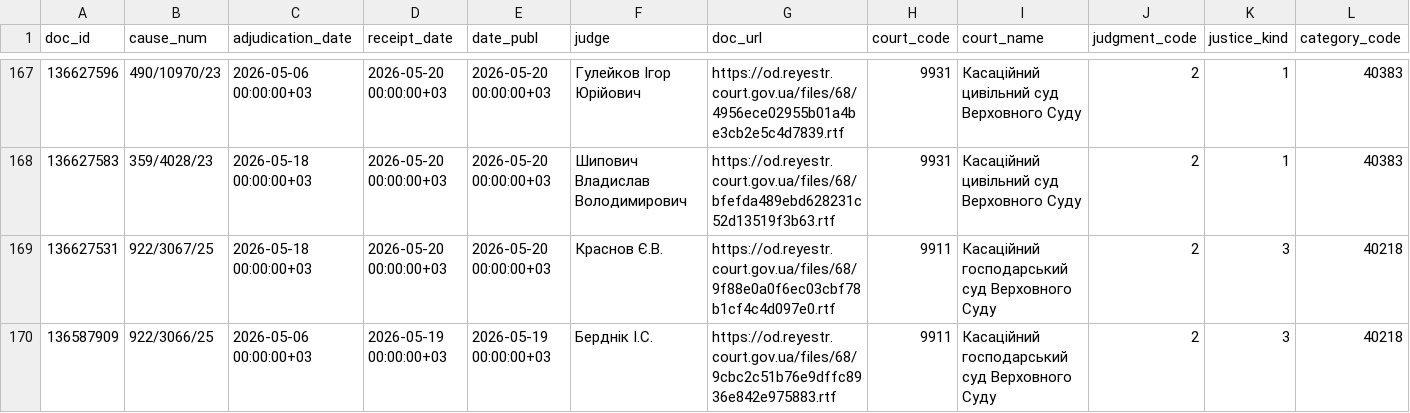
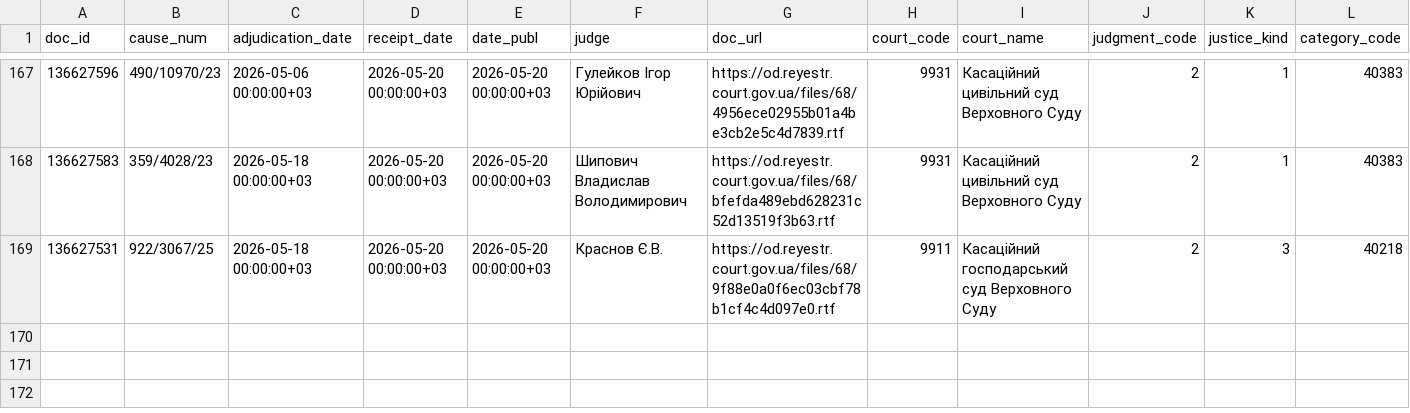
Before and after one commit to apryshchepchuk/VS-legal-digest, a CSV file: data/interim/vp_selected_for_analysis.csv, drawn as a sheet; only a part is shown, gaps mark what is left out; rows hold the shown columns only; the diff names each change by its address in the sheet, - before the commit and + after, or states it on an @@ line.

```diff
--- a/data/interim/vp_selected_for_analysis.csv
+++ b/data/interim/vp_selected_for_analysis.csv
-row 170: 136587909 | 922/3066/25 | 2026-05-06 00:00:00+03 | 2026-05-19 00:00:00+03 | 2026-05-19 00:00:00+03 | Берднік І.С. | https://od.reyestr.court.gov.ua/files/68/9cbc2c51b76e9dffc8936e842e975883.rtf | 9911 | Касаційний господарський суд Верховного Суду | 2 | 3 | 40218
```
Also changed, not shown: data/interim/vp_candidates.csv, data/interim/vs_fallback_candidates.csv, 8 other files.
